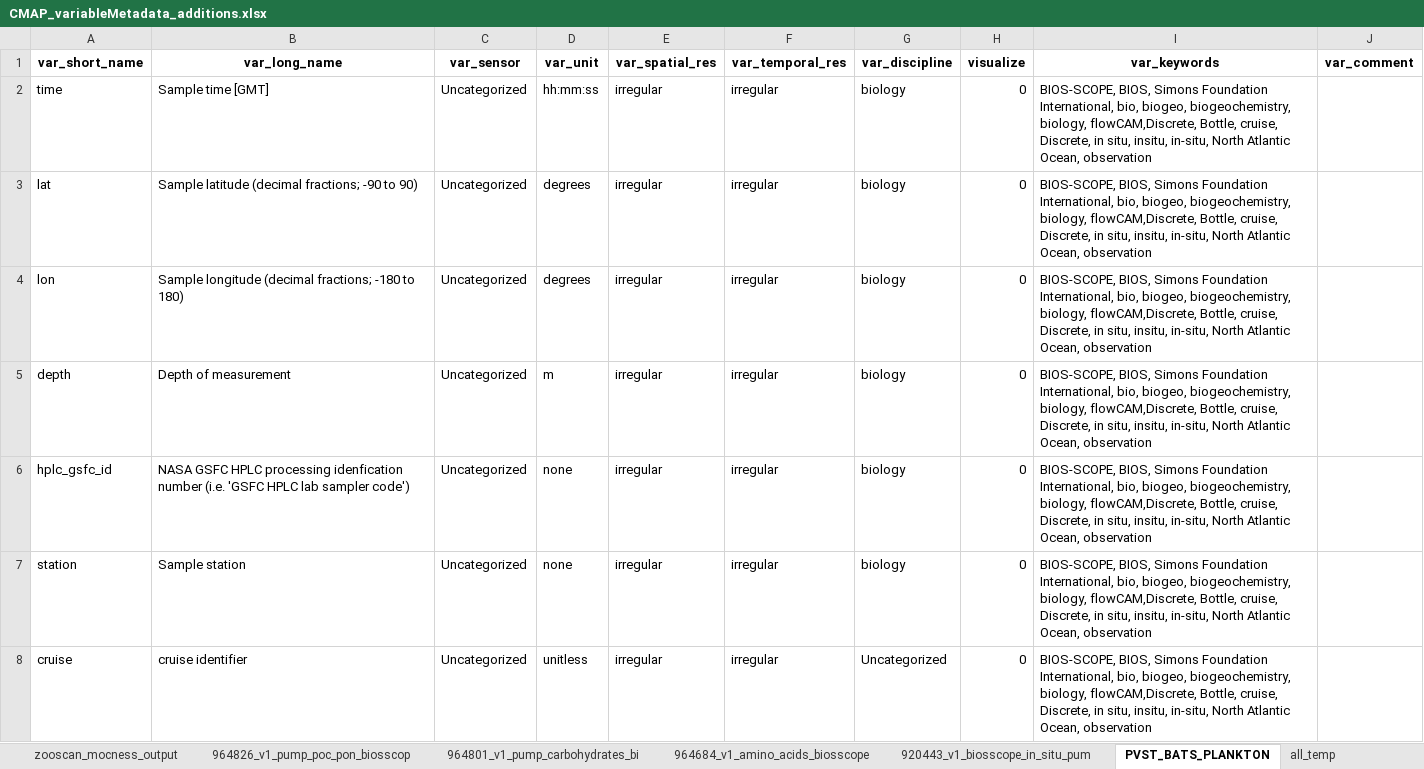
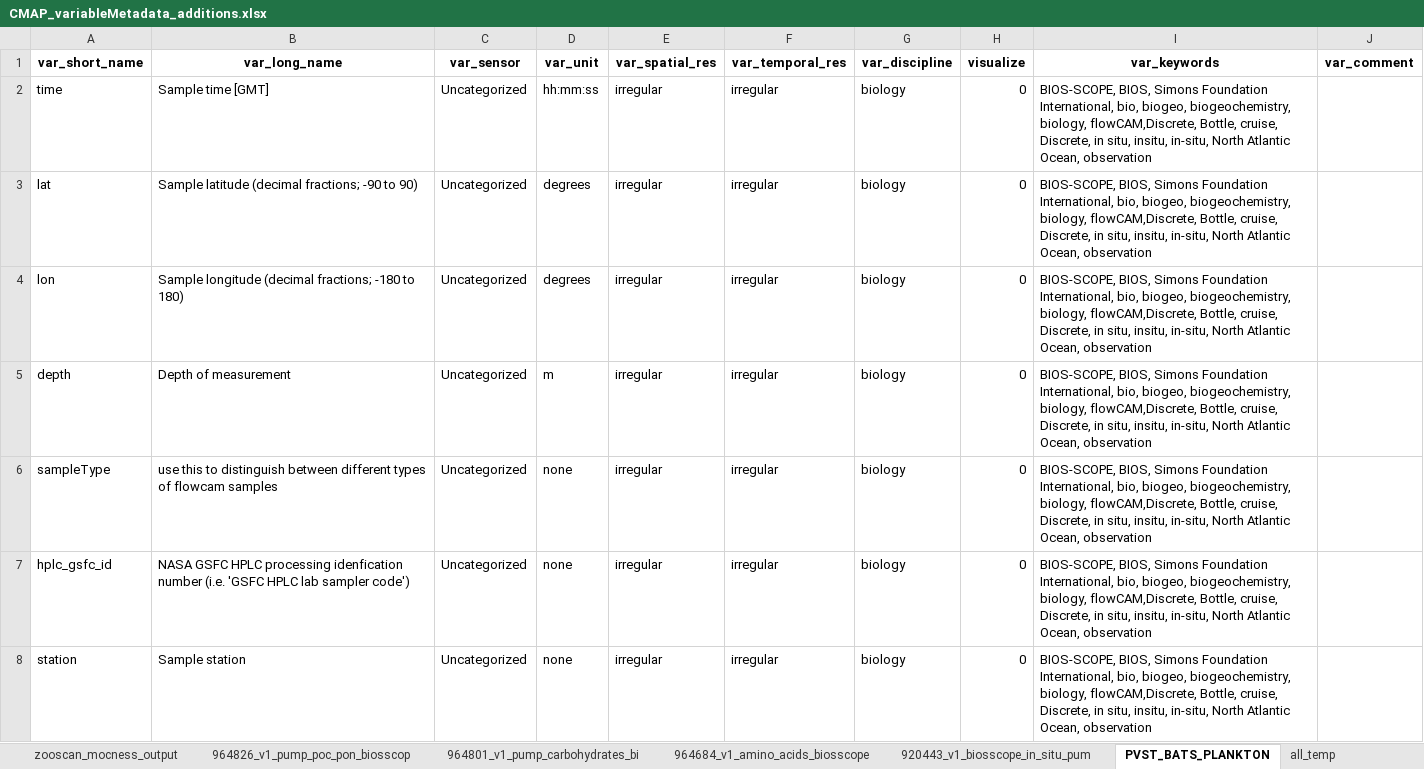
Before and after one commit to BIOS-SCOPE/BWrepos, an Excel workbook: CMAP_variableMetadata_additions.xlsx, sheet PVST_BATS_PLANKTON, drawn as a sheet; only a part is shown; the shorter side is filled out with more unchanged rows; values as stored, in another font and other column widths than the file's, no borders; the diff names each change by its address in the sheet, - before the commit and + after, or states it on an @@ line.

```diff
--- a/CMAP_variableMetadata_additions.xlsx (sheet PVST_BATS_PLANKTON)
+++ b/CMAP_variableMetadata_additions.xlsx (sheet PVST_BATS_PLANKTON)
+row 6: sampleType | use this to distinguish between different types of flowcam samples | Uncategorized | none | irregular | irregular | biology | 0 | BIOS-SCOPE, BIOS, Simons Foundation International, bio, biogeo, biogeochemistry, biology, flowCAM,Discrete, Bottle, cruise, Discrete, in situ, insitu, in-situ, North Atlantic Ocean, observation
```
Also changed, not shown: 1 other file.
